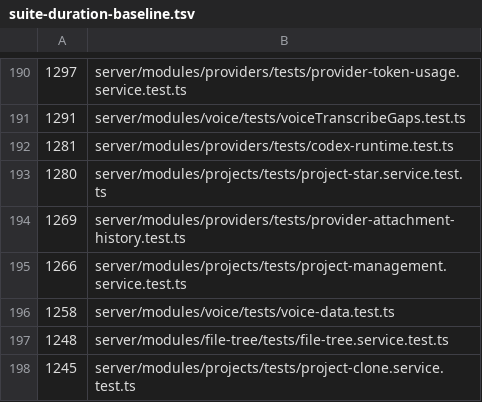
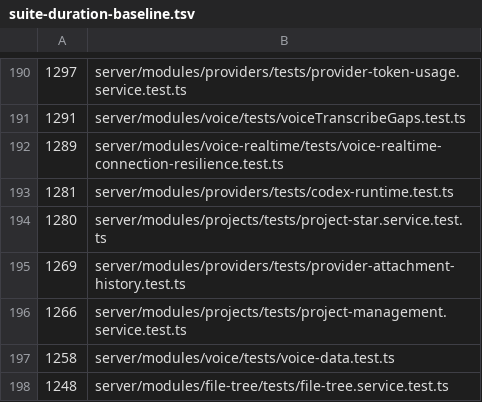
Before and after one commit to Chuwhyangle/claudecodeui, a TSV file: scripts/suite-duration-baseline.tsv, drawn as a sheet; only a part is shown, gaps mark what is left out; the shorter side is filled out with more unchanged rows.

```diff
--- a/scripts/suite-duration-baseline.tsv
+++ b/scripts/suite-duration-baseline.tsv
@@ -191,2 +191,3 @@
 1291	server/modules/voice/tests/voiceTranscribeGaps.test.ts
+1289	server/modules/voice-realtime/tests/voice-realtime-connection-resilience.test.ts
 1281	server/modules/providers/tests/codex-runtime.test.ts
```
Also changed, not shown: 1 other file.
